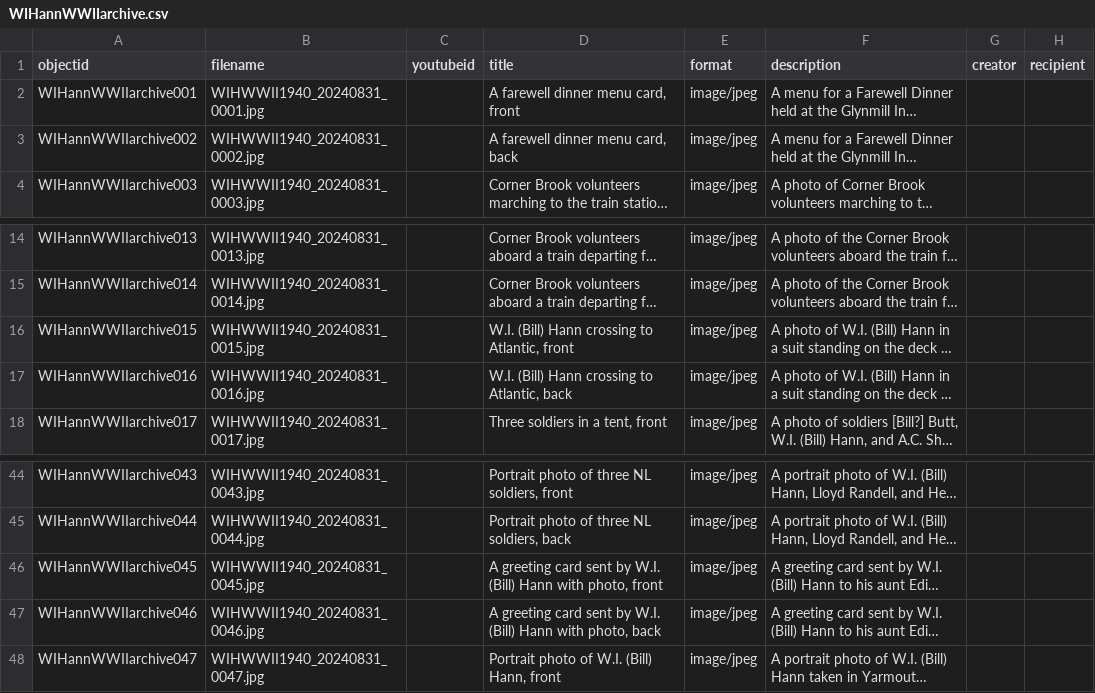
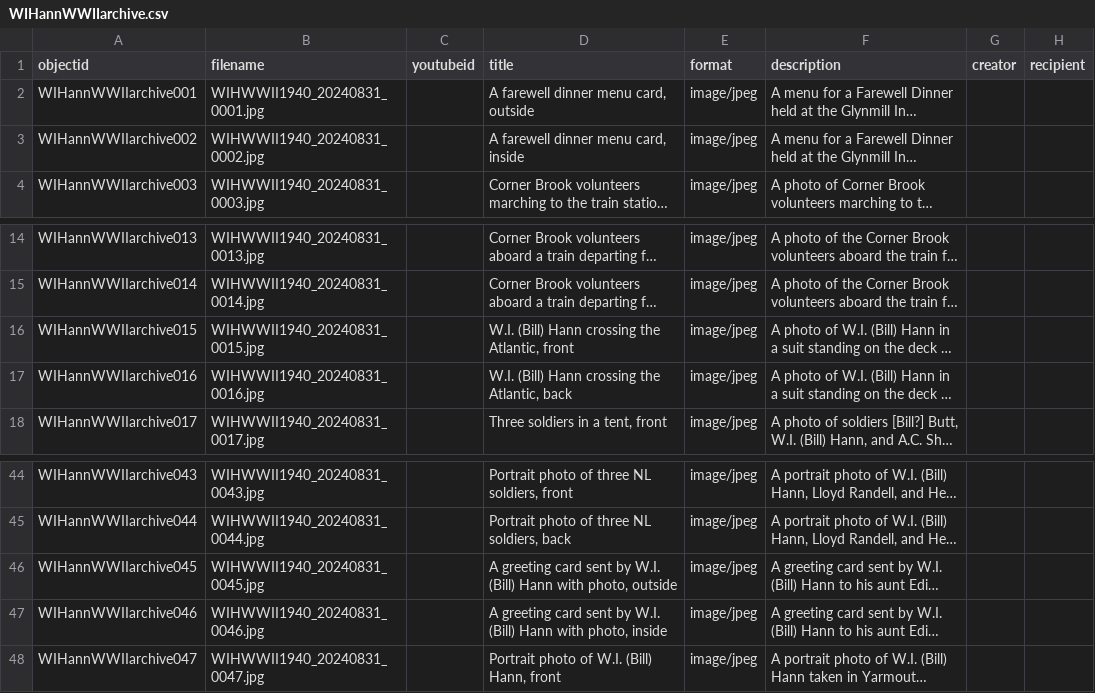
Before and after one commit to cwecrocker/WIHannWWIIarchive, a CSV file: _data/WIHannWWIIarchive.csv, drawn as a sheet; only a part is shown, gaps mark what is left out; long unchanged cells end in …; the diff names each change by its address in the sheet, - before the commit and + after, or states it on an @@ line.

Commit message:
Update metadata

```diff
--- a/_data/WIHannWWIIarchive.csv
+++ b/_data/WIHannWWIIarchive.csv
-D2 (title): A farewell dinner menu card, front
+D2 (title): A farewell dinner menu card, outside
-D3 (title): A farewell dinner menu card, back
+D3 (title): A farewell dinner menu card, inside
-D16 (title): W.I. (Bill) Hann crossing to Atlantic, front
+D16 (title): W.I. (Bill) Hann crossing the Atlantic, front
-D17 (title): W.I. (Bill) Hann crossing to Atlantic, back
+D17 (title): W.I. (Bill) Hann crossing the Atlantic, back
-D46 (title): …with photo, front
+D46 (title): …with photo, outside
-D47 (title): …with photo, back
+D47 (title): …with photo, inside
```
